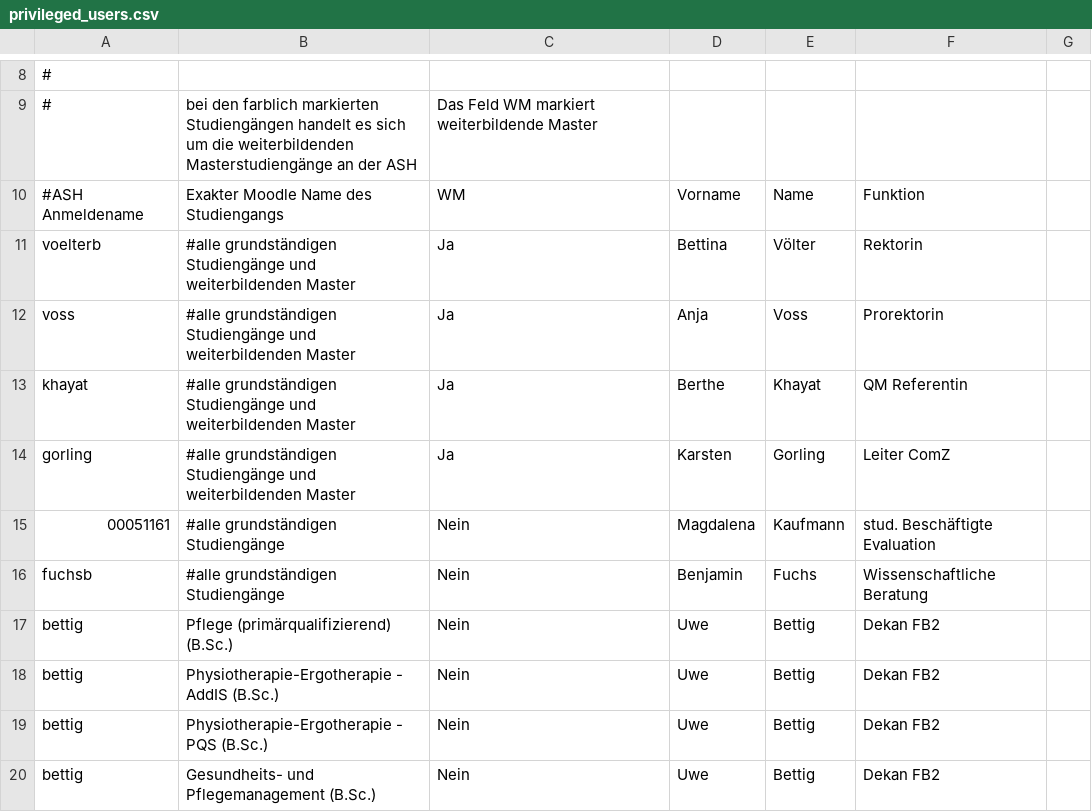
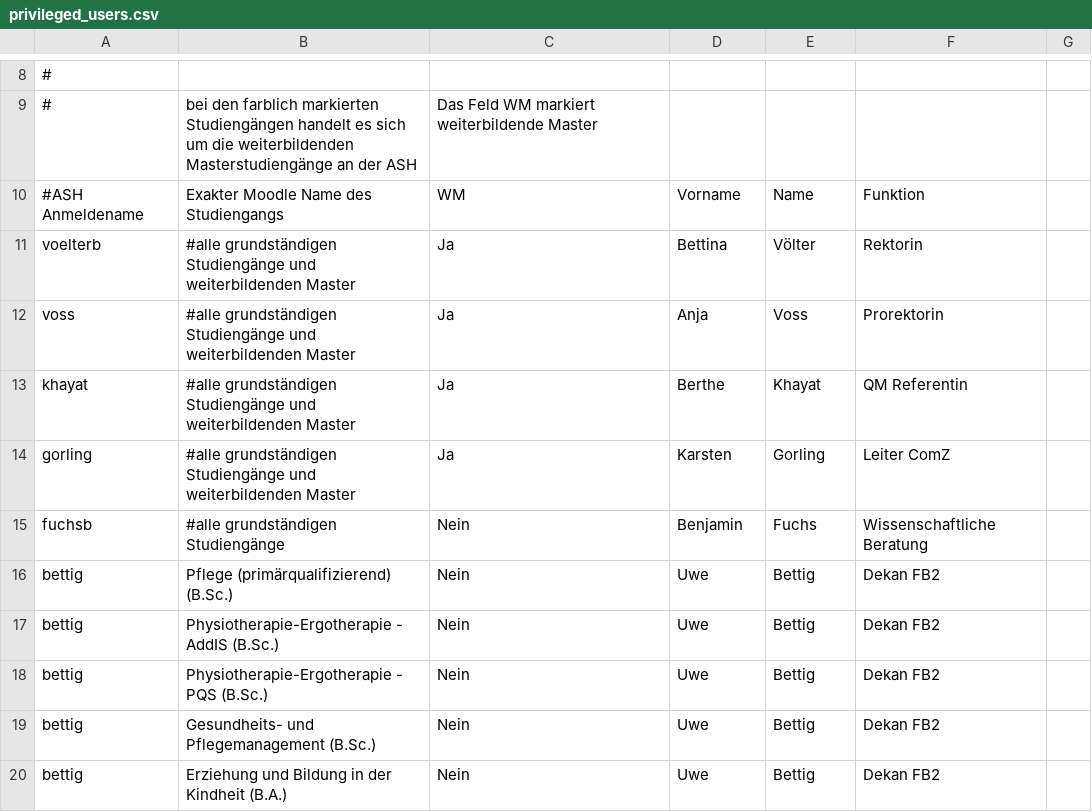
Before and after one commit to HarryBleckert/moodle-mod_evaluation, a CSV file: privileged_users.csv, drawn as a sheet; only a part is shown, gaps mark what is left out; the shorter side is filled out with more unchanged rows; the diff names each change by its address in the sheet, - before the commit and + after, or states it on an @@ line.

```diff
--- a/privileged_users.csv
+++ b/privileged_users.csv
-row 15: 00051161 | #alle grundständigen Studiengänge | Nein | Magdalena | Kaufmann | stud. Beschäftigte Evaluation
```
Also changed, not shown: 3 other files.
